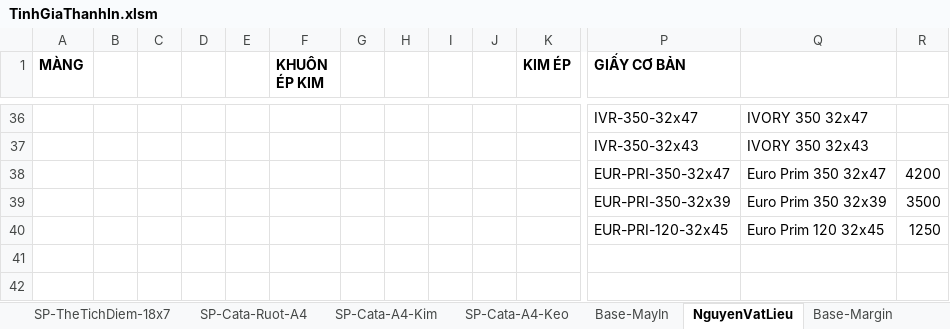
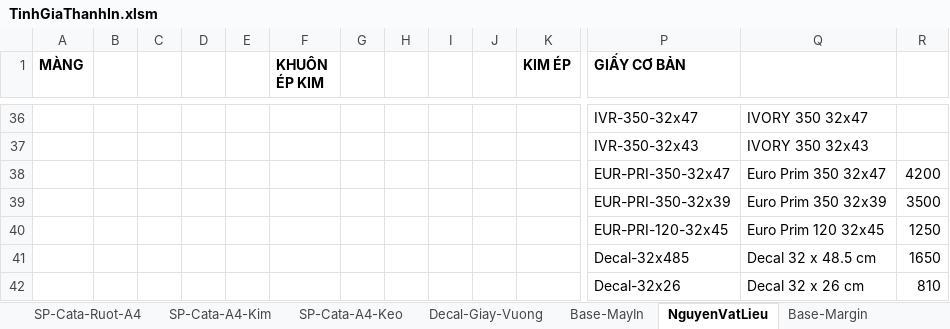
Before and after one commit to DzungHg/Excels-Projects, an Excel workbook: TinhChiPhiIn/TinhGiaThanhIn.xlsm, sheet NguyenVatLieu, drawn as a sheet; only a part is shown, gaps mark what is left out; values as stored, in another font and other column widths than the file's, no borders; rows hold the shown columns only; the diff names each change by its address in the sheet, - before the commit and + after, or states it on an @@ line.

```diff
--- a/TinhChiPhiIn/TinhGiaThanhIn.xlsm (sheet NguyenVatLieu)
+++ b/TinhChiPhiIn/TinhGiaThanhIn.xlsm (sheet NguyenVatLieu)
+sheet tab: Decal-Giay-Vuong
+row 41:  |  |  |  |  |  |  |  |  |  |  | Decal-32x485 | Decal 32 x 48.5 cm | 1650
+row 42:  |  |  |  |  |  |  |  |  |  |  | Decal-32x26 | Decal 32 x 26 cm | 810
```
